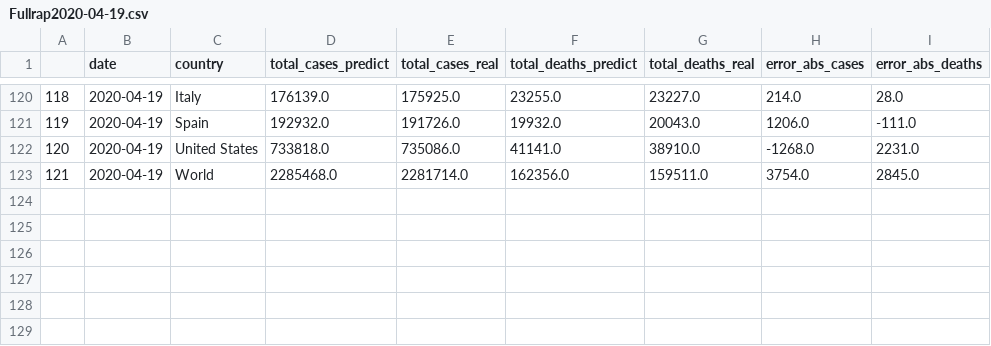
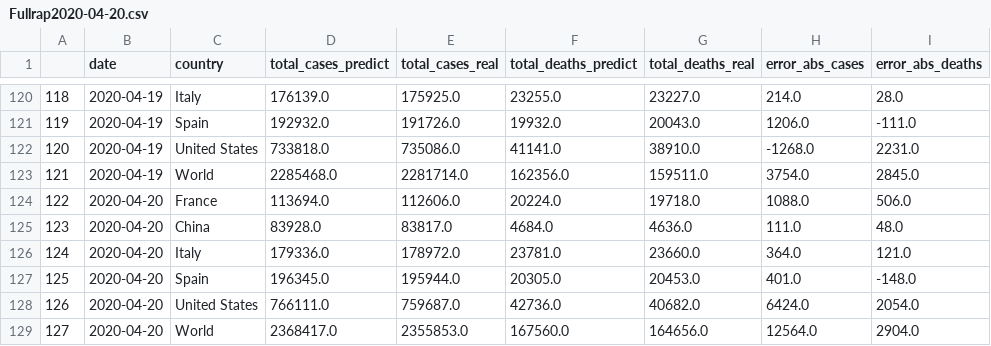
Before and after one commit to Nico-Facto/Covid-19, a CSV file: AzureSC/Rapport/Fullrap2020-04-20.csv (was AzureSC/Rapport/Fullrap2020-04-19.csv), drawn as a sheet; only a part is shown, gaps mark what is left out; the diff names each change by its address in the sheet, - before the commit and + after, or states it on an @@ line.

Commit message:
data 2020-04-20

```diff
--- a/AzureSC/Rapport/Fullrap2020-04-19.csv
+++ b/AzureSC/Rapport/Fullrap2020-04-20.csv
+row 124: 122 | 2020-04-20 | France | 113694.0 | 112606.0 | 20224.0 | 19718.0 | 1088.0 | 506.0
+row 125: 123 | 2020-04-20 | China | 83928.0 | 83817.0 | 4684.0 | 4636.0 | 111.0 | 48.0
+row 126: 124 | 2020-04-20 | Italy | 179336.0 | 178972.0 | 23781.0 | 23660.0 | 364.0 | 121.0
+row 127: 125 | 2020-04-20 | Spain | 196345.0 | 195944.0 | 20305.0 | 20453.0 | 401.0 | -148.0
+row 128: 126 | 2020-04-20 | United States | 766111.0 | 759687.0 | 42736.0 | 40682.0 | 6424.0 | 2054.0
+row 129: 127 | 2020-04-20 | World | 2368417.0 | 2355853.0 | 167560.0 | 164656.0 | 12564.0 | 2904.0
```
Also changed, not shown: 11 other files.
